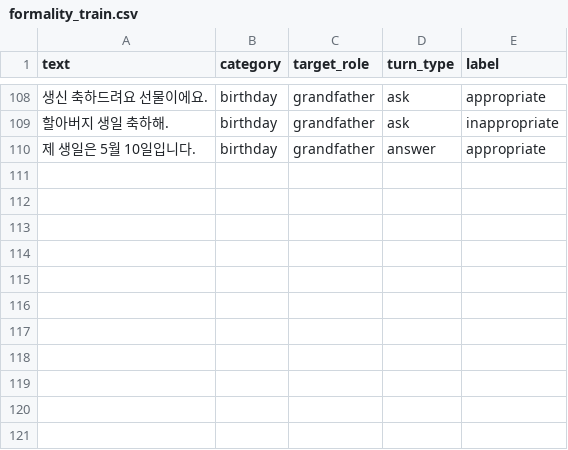
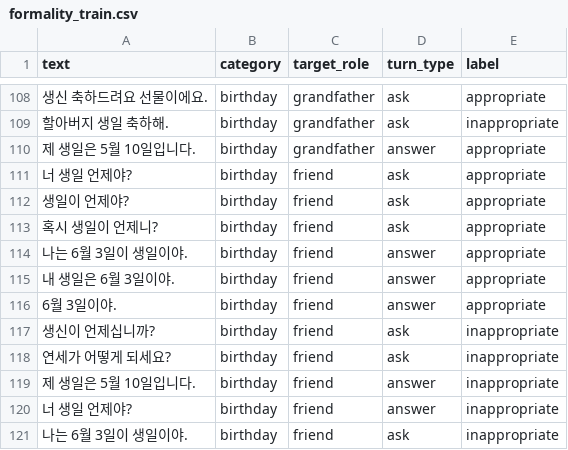
Before and after one commit to SKH0501/Speech-Recognition-Team-2-Formal-Speech-Conversion-BE, a CSV file: data/formality_train.csv, drawn as a sheet; only a part is shown, gaps mark what is left out.

Commit message:
Update formality_train.csv

```diff
--- a/data/formality_train.csv
+++ b/data/formality_train.csv
@@ -110 +110,12 @@
 제 생일은 5월 10일입니다.,birthday,grandfather,answer,appropriate
+너 생일 언제야?,birthday,friend,ask,appropriate
+생일이 언제야?,birthday,friend,ask,appropriate
+혹시 생일이 언제니?,birthday,friend,ask,appropriate
+나는 6월 3일이 생일이야.,birthday,friend,answer,appropriate
+내 생일은 6월 3일이야.,birthday,friend,answer,appropriate
+6월 3일이야.,birthday,friend,answer,appropriate
+생신이 언제십니까?,birthday,friend,ask,inappropriate
+연세가 어떻게 되세요?,birthday,friend,ask,inappropriate
+제 생일은 5월 10일입니다.,birthday,friend,answer,inappropriate
+너 생일 언제야?,birthday,friend,answer,inappropriate
+나는 6월 3일이 생일이야.,birthday,friend,ask,inappropriate
```
